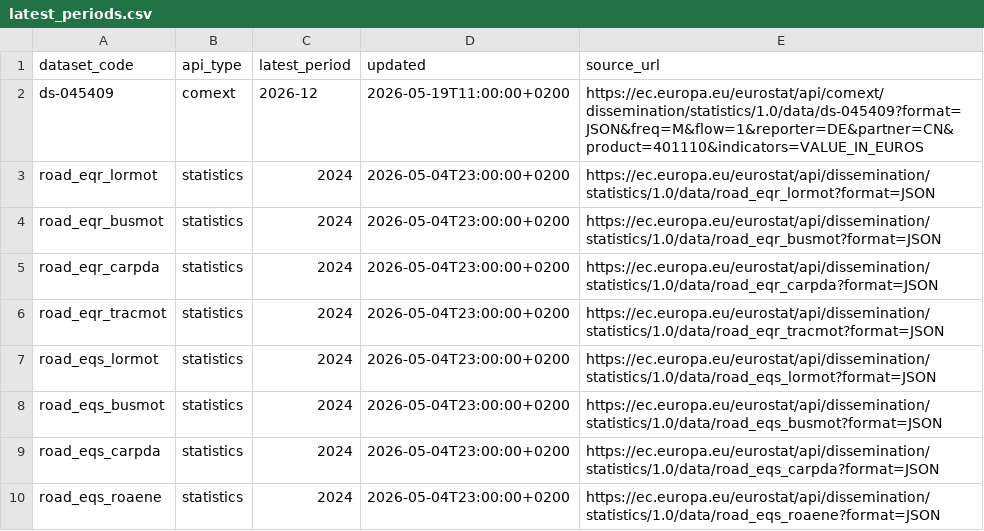
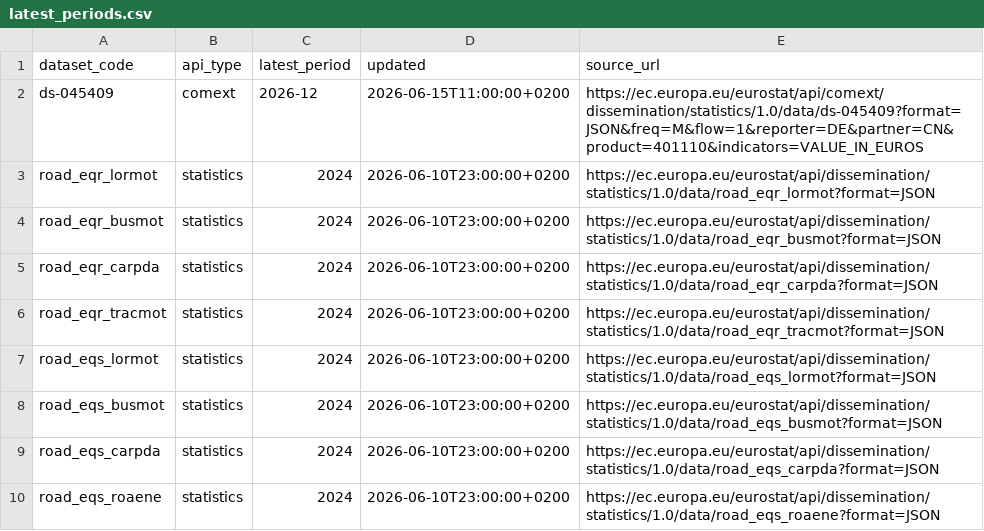
Before and after one commit to Yun4Green/EUROSTAT, a CSV file: data/metadata/latest_periods.csv, drawn as a sheet.

```diff
--- a/data/metadata/latest_periods.csv
+++ b/data/metadata/latest_periods.csv
@@ -1,10 +1,10 @@
 dataset_code,api_type,latest_period,updated,source_url
-ds-045409,comext,2026-12,2026-05-19T11:00:00+0200,https://ec.europa.eu/eurostat/api/comext/dissemination/statistics/1.0/data/ds-045409?format=JSON&freq=M&flow=1&reporter=DE&partner=CN&product=401110&indicators=VALUE_IN_EUROS
-road_eqr_lormot,statistics,2024,2026-05-04T23:00:00+0200,https://ec.europa.eu/eurostat/api/dissemination/statistics/1.0/data/road_eqr_lormot?format=JSON
-road_eqr_busmot,statistics,2024,2026-05-04T23:00:00+0200,https://ec.europa.eu/eurostat/api/dissemination/statistics/1.0/data/road_eqr_busmot?format=JSON
-road_eqr_carpda,statistics,2024,2026-05-04T23:00:00+0200,https://ec.europa.eu/eurostat/api/dissemination/statistics/1.0/data/road_eqr_carpda?format=JSON
-road_eqr_tracmot,statistics,2024,2026-05-04T23:00:00+0200,https://ec.europa.eu/eurostat/api/dissemination/statistics/1.0/data/road_eqr_tracmot?format=JSON
-road_eqs_lormot,statistics,2024,2026-05-04T23:00:00+0200,https://ec.europa.eu/eurostat/api/dissemination/statistics/1.0/data/road_eqs_lormot?format=JSON
-road_eqs_busmot,statistics,2024,2026-05-04T23:00:00+0200,https://ec.europa.eu/eurostat/api/dissemination/statistics/1.0/data/road_eqs_busmot?format=JSON
-road_eqs_carpda,statistics,2024,2026-05-04T23:00:00+0200,https://ec.europa.eu/eurostat/api/dissemination/statistics/1.0/data/road_eqs_carpda?format=JSON
-road_eqs_roaene,statistics,2024,2026-05-04T23:00:00+0200,https://ec.europa.eu/eurostat/api/dissemination/statistics/1.0/data/road_eqs_roaene?format=JSON
+ds-045409,comext,2026-12,2026-06-15T11:00:00+0200,https://ec.europa.eu/eurostat/api/comext/dissemination/statistics/1.0/data/ds-045409?format=JSON&freq=M&flow=1&reporter=DE&partner=CN&product=401110&indicators=VALUE_IN_EUROS
+road_eqr_lormot,statistics,2024,2026-06-10T23:00:00+0200,https://ec.europa.eu/eurostat/api/dissemination/statistics/1.0/data/road_eqr_lormot?format=JSON
+road_eqr_busmot,statistics,2024,2026-06-10T23:00:00+0200,https://ec.europa.eu/eurostat/api/dissemination/statistics/1.0/data/road_eqr_busmot?format=JSON
+road_eqr_carpda,statistics,2024,2026-06-10T23:00:00+0200,https://ec.europa.eu/eurostat/api/dissemination/statistics/1.0/data/road_eqr_carpda?format=JSON
+road_eqr_tracmot,statistics,2024,2026-06-10T23:00:00+0200,https://ec.europa.eu/eurostat/api/dissemination/statistics/1.0/data/road_eqr_tracmot?format=JSON
+road_eqs_lormot,statistics,2024,2026-06-10T23:00:00+0200,https://ec.europa.eu/eurostat/api/dissemination/statistics/1.0/data/road_eqs_lormot?format=JSON
+road_eqs_busmot,statistics,2024,2026-06-10T23:00:00+0200,https://ec.europa.eu/eurostat/api/dissemination/statistics/1.0/data/road_eqs_busmot?format=JSON
+road_eqs_carpda,statistics,2024,2026-06-10T23:00:00+0200,https://ec.europa.eu/eurostat/api/dissemination/statistics/1.0/data/road_eqs_carpda?format=JSON
+road_eqs_roaene,statistics,2024,2026-06-10T23:00:00+0200,https://ec.europa.eu/eurostat/api/dissemination/statistics/1.0/data/road_eqs_roaene?format=JSON
```
